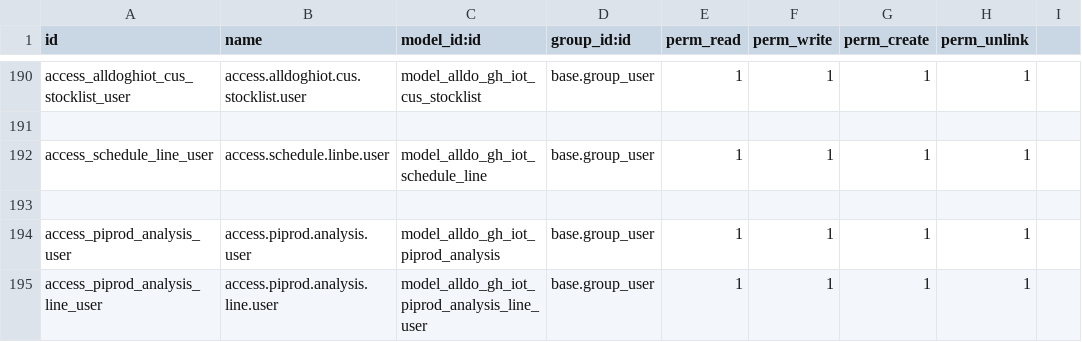
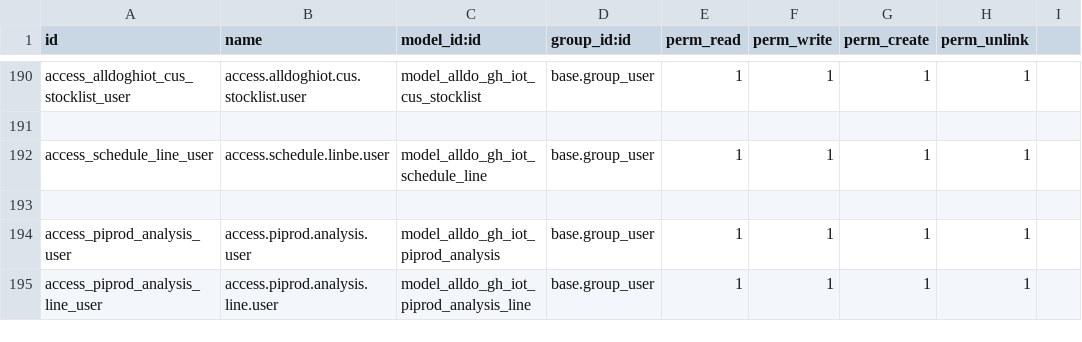
Before and after one commit to peter6509/odoo13-custom-S, a CSV file: alldo_gh_iot/security/ir.model.access.csv, drawn as a sheet; only a part is shown, gaps mark what is left out.

```diff
--- a/alldo_gh_iot/security/ir.model.access.csv
+++ b/alldo_gh_iot/security/ir.model.access.csv
@@ -194,2 +194,2 @@ access_schedule_line_user,access.schedule.linbe.user,model_alldo_gh_iot_schedule
 access_piprod_analysis_user,access.piprod.analysis.user,model_alldo_gh_iot_piprod_analysis,base.group_user,1,1,1,1
-access_piprod_analysis_line_user,access.piprod.analysis.line.user,model_alldo_gh_iot_piprod_analysis_line_user,base.group_user,1,1,1,1
+access_piprod_analysis_line_user,access.piprod.analysis.line.user,model_alldo_gh_iot_piprod_analysis_line,base.group_user,1,1,1,1
```
Also changed, not shown: 8 other files.
